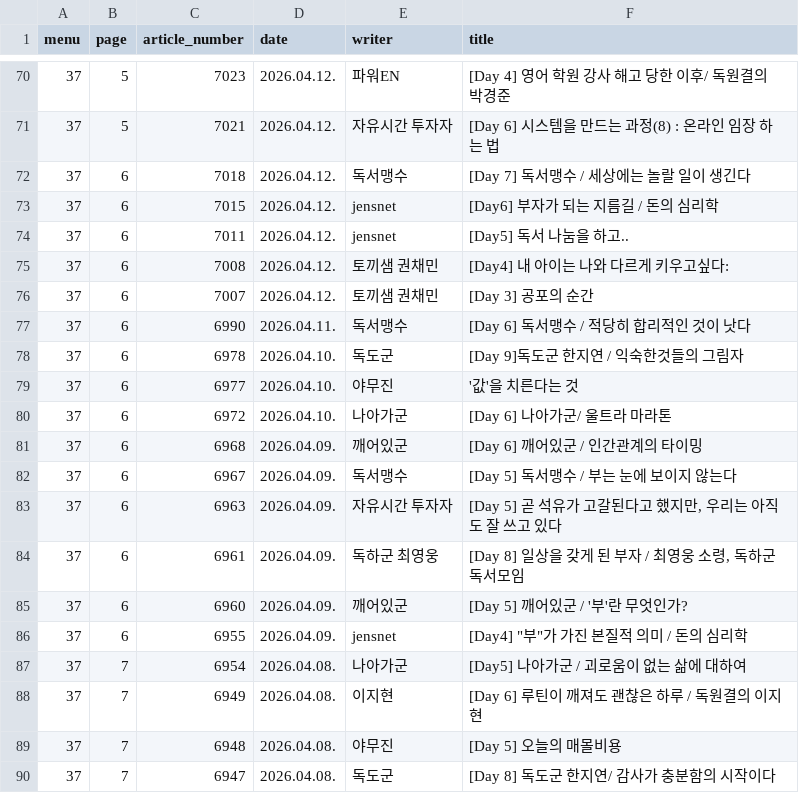
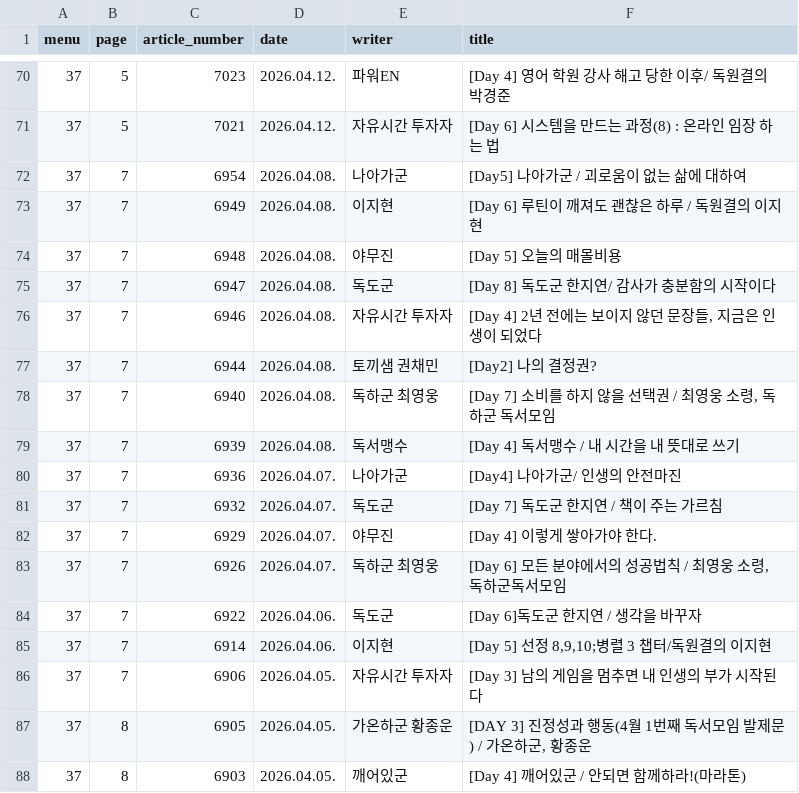
Before and after one commit to jay-nuclear-phd/dokhagun_statistics, a CSV file: data/result.csv, drawn as a sheet; only a part is shown, gaps mark what is left out; the shorter side is filled out with more unchanged rows.

Commit message:
data updated

```diff
--- a/data/result.csv
+++ b/data/result.csv
@@ -71,17 +71,2 @@
 37,5,7021,2026.04.12.,자유시간 투자자,[Day 6] 시스템을 만드는 과정(8) : 온라인 임장 하는 법
-37,6,7018,2026.04.12.,독서맹수,[Day 7] 독서맹수 / 세상에는 놀랄 일이 생긴다
-37,6,7015,2026.04.12.,jensnet,[Day6] 부자가 되는 지름길 / 돈의 심리학
-37,6,7011,2026.04.12.,jensnet,[Day5] 독서 나눔을 하고..
-37,6,7008,2026.04.12.,토끼샘 권채민,[Day4] 내 아이는 나와 다르게 키우고싶다:
-37,6,7007,2026.04.12.,토끼샘 권채민,[Day 3] 공포의 순간
-37,6,6990,2026.04.11.,독서맹수,[Day 6] 독서맹수 / 적당히 합리적인 것이 낫다
-37,6,6978,2026.04.10.,독도군,[Day 9]독도군 한지연 / 익숙한것들의 그림자
-37,6,6977,2026.04.10.,야무진,'값'을 치른다는 것
-37,6,6972,2026.04.10.,나아가군,[Day 6] 나아가군/ 울트라 마라톤
-37,6,6968,2026.04.09.,깨어있군,[Day 6] 깨어있군 / 인간관계의 타이밍
-37,6,6967,2026.04.09.,독서맹수,[Day 5] 독서맹수 /  부는 눈에 보이지 않는다
-37,6,6963,2026.04.09.,자유시간 투자자,"[Day 5] 곧 석유가 고갈된다고 했지만, 우리는 아직도 잘 쓰고 있다"
-37,6,6961,2026.04.09.,독하군 최영웅,"[Day 8] 일상을 갖게 된 부자 / 최영웅 소령, 독하군 독서모임"
-37,6,6960,2026.04.09.,깨어있군,[Day 5] 깨어있군 / '부'란 무엇인가?
-37,6,6955,2026.04.09.,jensnet,"[Day4] ""부""가 가진 본질적 의미 / 돈의 심리학"
 37,7,6954,2026.04.08.,나아가군,[Day5] 나아가군 / 괴로움이 없는 삶에 대하여
```
Also changed, not shown: 3 other files.
